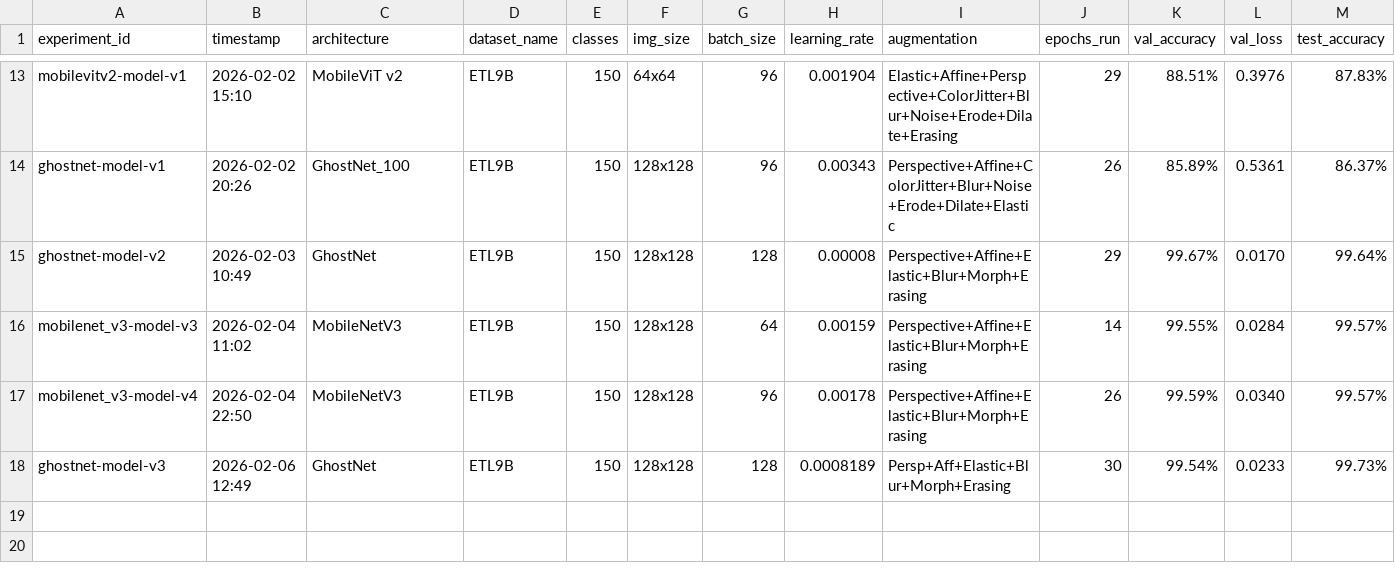
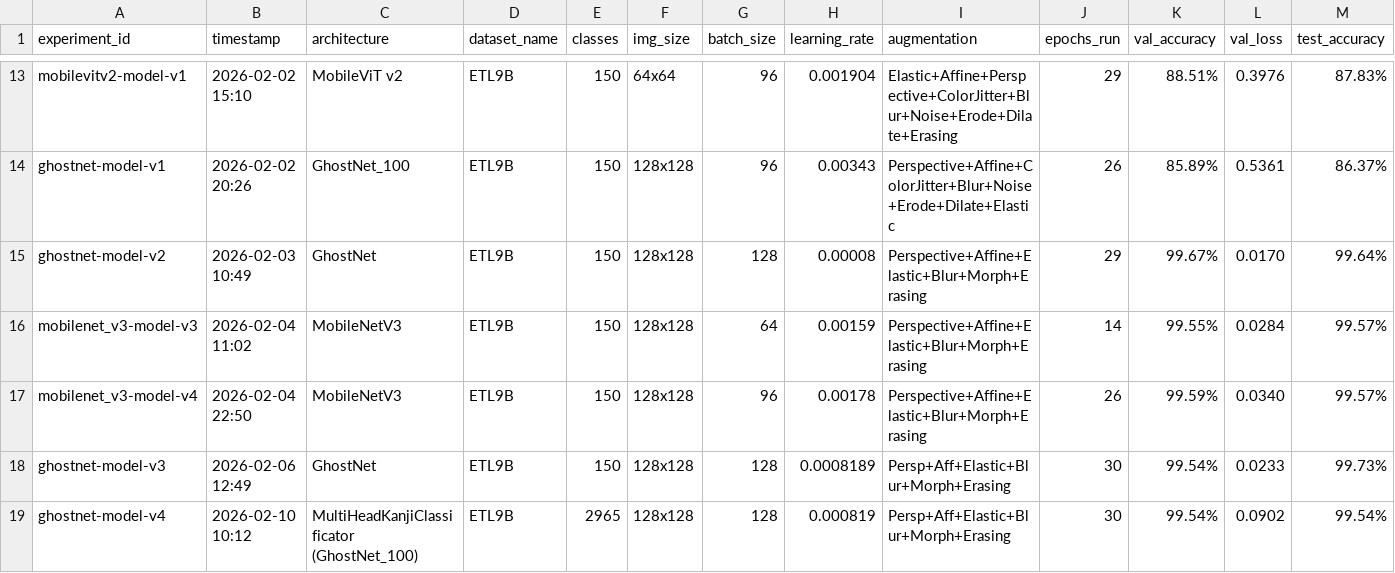
Before and after one commit to TychoQS/kanjime-model, a CSV file: training_log.csv, drawn as a sheet; only a part is shown, gaps mark what is left out; rows hold the shown columns only; the diff names each change by its address in the sheet, - before the commit and + after, or states it on an @@ line.

Commit message:
[LOG] Update training log for ghostnet-model-v4

```diff
--- a/training_log.csv
+++ b/training_log.csv
+row 19: ghostnet-model-v4 | 2026-02-10 10:12 | MultiHeadKanjiClassificator (GhostNet_100) | ETL9B | 2965 | 128x128 | 128 | 0.000819 | Persp+Aff+Elastic+Blur+Morph+Erasing | 30 | 99.54% | 0.0902 | 99.54%
```
